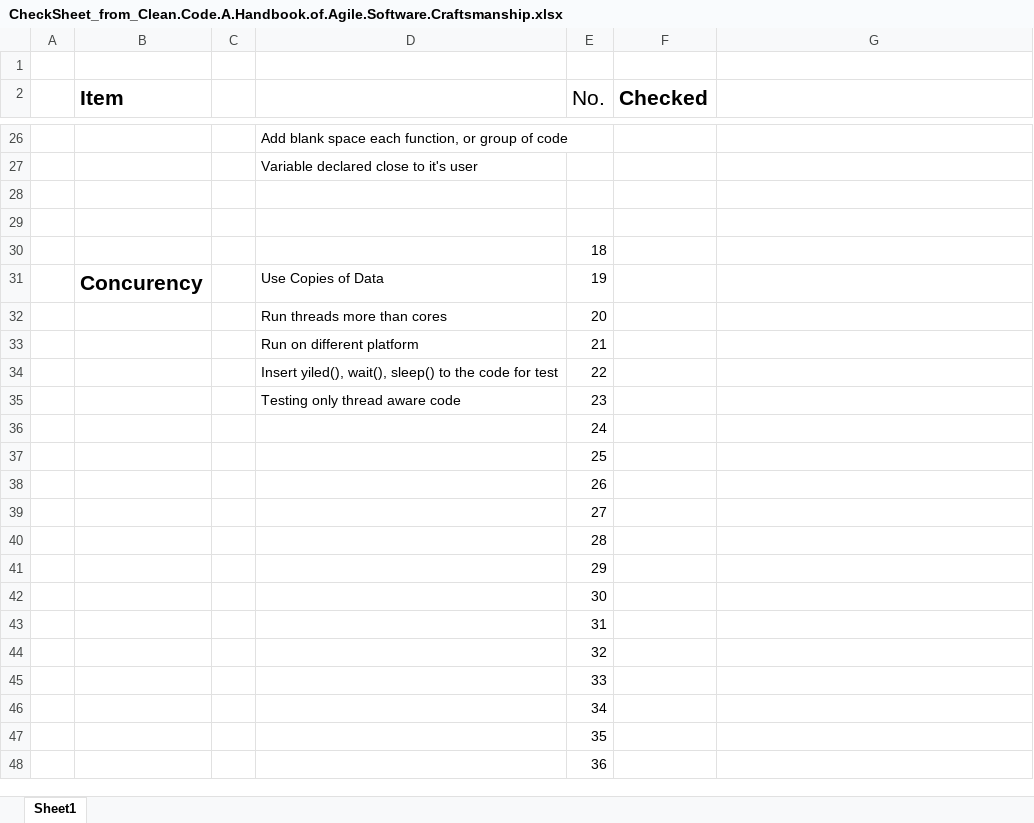
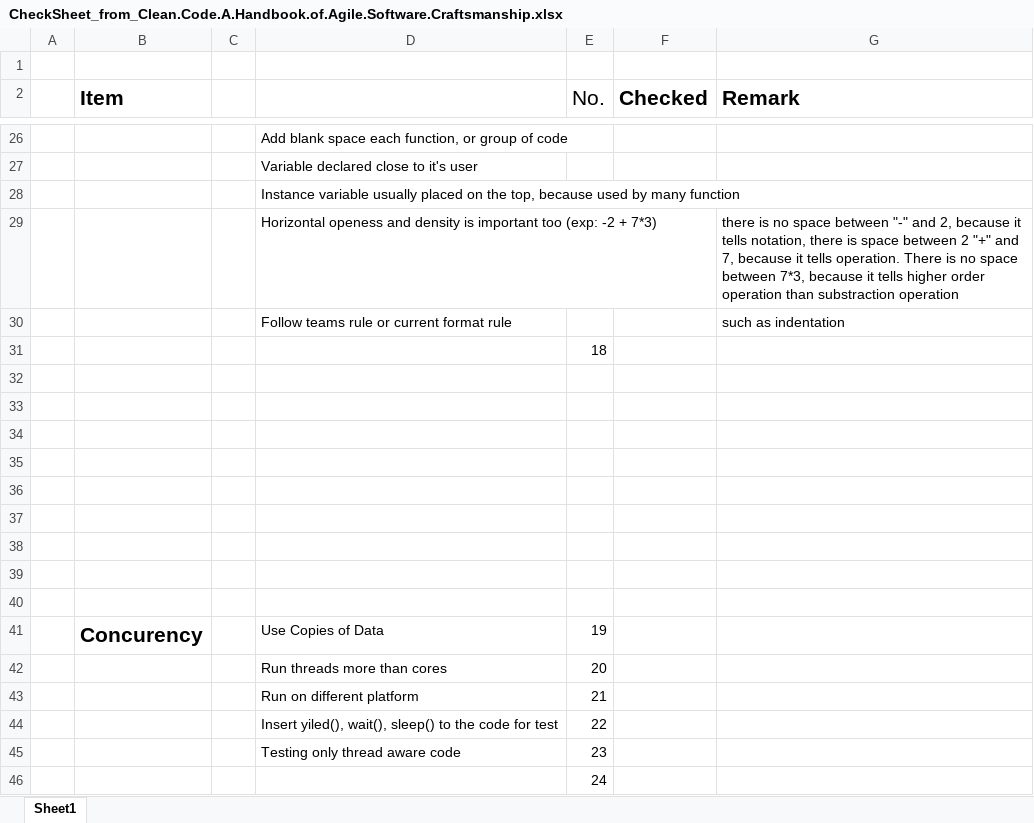
Before and after one commit to fwhyn/Material, an Excel workbook: CheckSheet_from_Clean.Code.A.Handbook.of.Agile.Software.Craftsmanship.xlsx, sheet Sheet1, drawn as a sheet; only a part is shown, gaps mark what is left out; the shorter side is filled out with more unchanged rows; values as stored, in another font and other column widths than the file's, no borders; addresses are those after the commit; the diff names each change by its address in the sheet, - before the commit and + after, or states it on an @@ line.

Commit message:
Updated Material

```diff
--- a/CheckSheet_from_Clean.Code.A.Handbook.of.Agile.Software.Craftsmanship.xlsx (sheet Sheet1)
+++ b/CheckSheet_from_Clean.Code.A.Handbook.of.Agile.Software.Craftsmanship.xlsx (sheet Sheet1)
-G2: (empty)
+G2: Remark
+row 28:  |  |  | Instance variable usually placed on the top, because used by many function
+row 29:  |  |  | Horizontal openess and density is important too (exp: -2 + 7*3) |  |  | there is no space between "-" and 2, because it tells notation, there is space between 2 "+" and 7, because it tells operation. There is no space between 7*3, because it tells higher order operation than substraction operation
+row 30:  |  |  | Follow teams rule or current format rule |  |  | such as indentation
+row 31:  |  |  |  | 18
-E34 (No.): 18
+E34 (No.): (empty)
+row 35: (empty)
+row 36: (empty)
+row 37: (empty)
+row 38: (empty)
+row 39: (empty)
+row 40: (empty)
```
